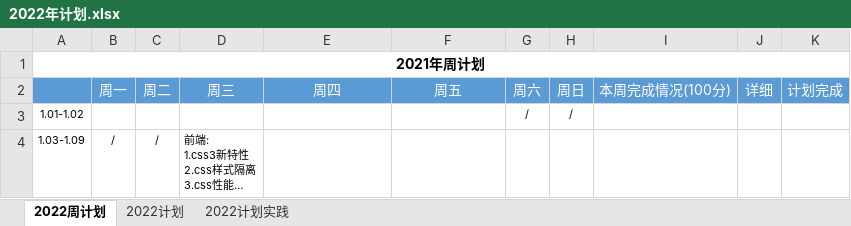
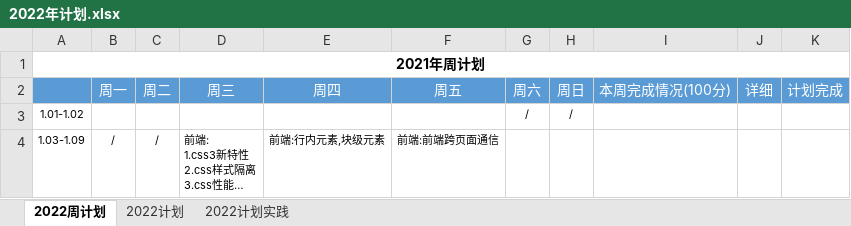
Before and after one commit to putao88/Document, an Excel workbook: docs/年终总结/2022年个人计划/2022年计划.xlsx, sheet 2022周计划, drawn as a sheet; long unchanged cells end in …; values as stored, in another font and other column widths than the file's, no borders; conditional formats not drawn; the diff names each change by its address in the sheet, - before the commit and + after, or states it on an @@ line.

Commit message:
update

```diff
--- a/docs/年终总结/2022年个人计划/2022年计划.xlsx (sheet 2022周计划)
+++ b/docs/年终总结/2022年个人计划/2022年计划.xlsx (sheet 2022周计划)
-E4: (empty)
+E4: 前端:行内元素,块级元素
-F4: (empty)
+F4: 前端:前端跨页面通信
```
